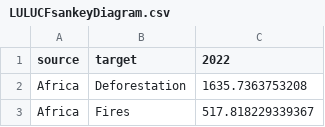
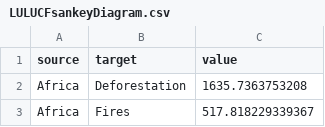
Before and after one commit to elke0001/FIT3179_Assignment2, a CSV file: Data/LULUCFsankeyDiagram.csv, drawn as a sheet; only a part is shown.

Commit message:
Update LULUCFsankeyDiagram.csv
change column name

```diff
--- a/Data/LULUCFsankeyDiagram.csv
+++ b/Data/LULUCFsankeyDiagram.csv
@@ -1,2 +1,2 @@
-source,target,2022
+source,target,value
 Africa,Deforestation,1635.7363753208
```
